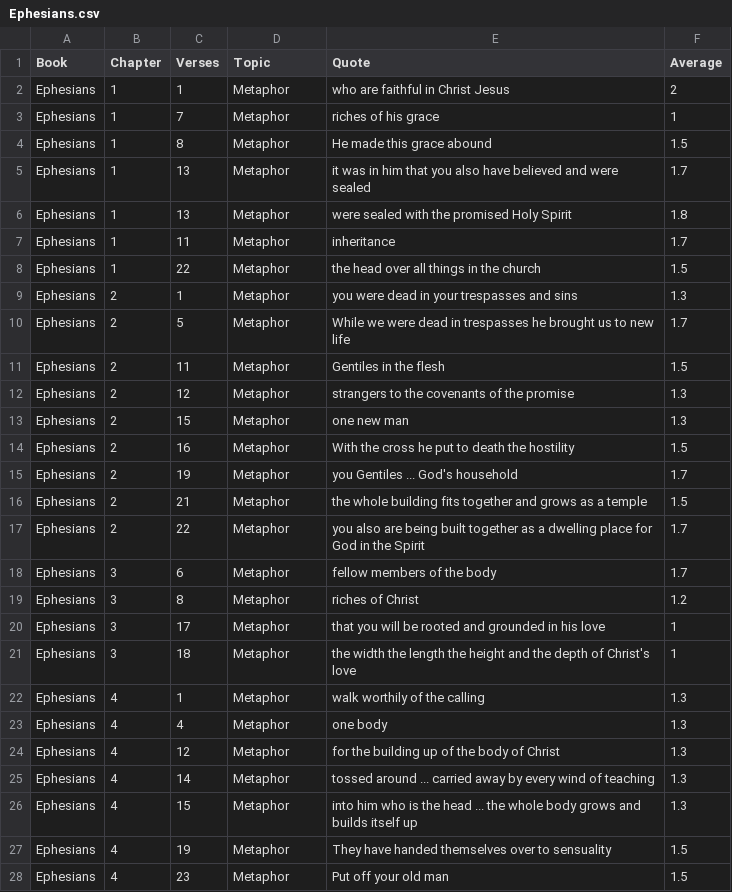
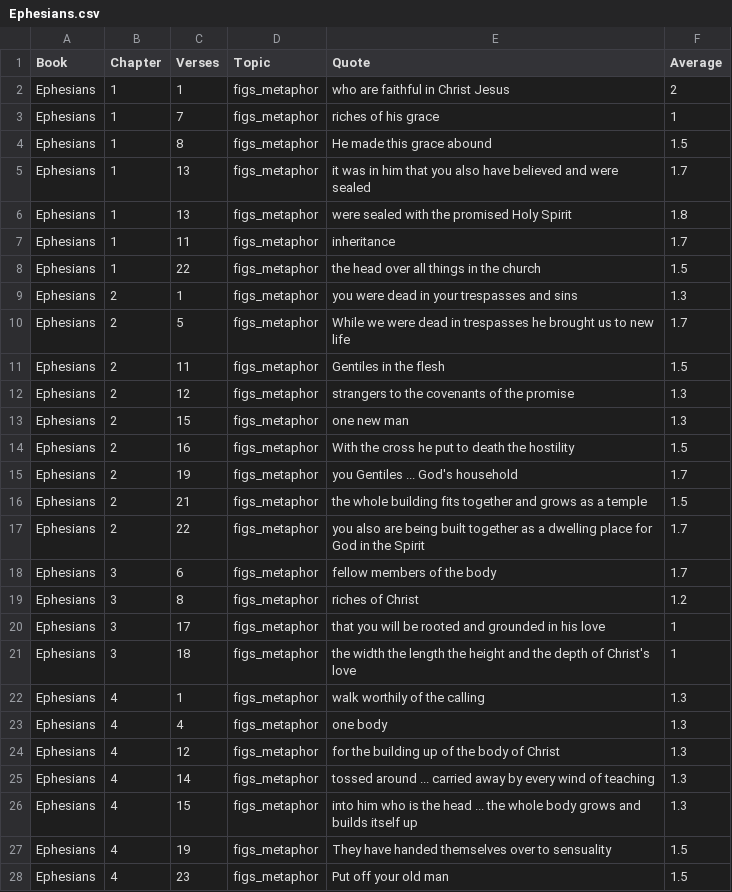
Before and after one commit to unfoldingWord/translationNotes, a CSV file: filters/Ephesians.csv, drawn as a sheet; only a part is shown; the diff covers the shown part only.

Commit message:
Make filters more specific

```diff
--- a/filters/Ephesians.csv
+++ b/filters/Ephesians.csv
@@ -1,28 +1,28 @@
 Book,Chapter,Verses,Topic,Quote,Average
-Ephesians,1,1,Metaphor,who are faithful in Christ Jesus,2
-Ephesians,1,7,Metaphor,riches of his grace,1
-Ephesians,1,8,Metaphor,He made this grace abound,1.5
-Ephesians,1,13,Metaphor,it was in him that you also have believed and were sealed,1.7
-Ephesians,1,13,Metaphor,were sealed with the promised Holy Spirit,1.8
-Ephesians,1,11,Metaphor,inheritance,1.7
-Ephesians,1,22,Metaphor,the head over all things in the church,1.5
-Ephesians,2,1,Metaphor,you were dead in your trespasses and sins,1.3
-Ephesians,2,5,Metaphor,While we were dead in trespasses he brought us to new life,1.7
-Ephesians,2,11,Metaphor,Gentiles in the flesh,1.5
-Ephesians,2,12,Metaphor,strangers to the covenants of the promise,1.3
-Ephesians,2,15,Metaphor,one new man,1.3
-Ephesians,2,16,Metaphor,With the cross he put to death the hostility,1.5
-Ephesians,2,19,Metaphor,you Gentiles ... God's household,1.7
-Ephesians,2,21,Metaphor,the whole building fits together and grows as a temple,1.5
-Ephesians,2,22,Metaphor,you also are being built together as a dwelling place for God in the Spirit,1.7
-Ephesians,3,6,Metaphor,fellow members of the body,1.7
-Ephesians,3,8,Metaphor,riches of Christ,1.2
-Ephesians,3,17,Metaphor,that you will be rooted and grounded in his love,1
-Ephesians,3,18,Metaphor,the width the length the height and the depth of Christ's love,1
-Ephesians,4,1,Metaphor,walk worthily of the calling,1.3
-Ephesians,4,4,Metaphor,one body,1.3
-Ephesians,4,12,Metaphor,for the building up of the body of Christ,1.3
-Ephesians,4,14,Metaphor,tossed around ... carried away by every wind of teaching,1.3
-Ephesians,4,15,Metaphor,into him who is the head ... the whole body grows and builds itself up,1.3
-Ephesians,4,19,Metaphor,They have handed themselves over to sensuality,1.5
-Ephesians,4,23,Metaphor,Put off your old man,1.5
+Ephesians,1,1,figs_metaphor,who are faithful in Christ Jesus,2
+Ephesians,1,7,figs_metaphor,riches of his grace,1
+Ephesians,1,8,figs_metaphor,He made this grace abound,1.5
+Ephesians,1,13,figs_metaphor,it was in him that you also have believed and were sealed,1.7
+Ephesians,1,13,figs_metaphor,were sealed with the promised Holy Spirit,1.8
+Ephesians,1,11,figs_metaphor,inheritance,1.7
+Ephesians,1,22,figs_metaphor,the head over all things in the church,1.5
+Ephesians,2,1,figs_metaphor,you were dead in your trespasses and sins,1.3
+Ephesians,2,5,figs_metaphor,While we were dead in trespasses he brought us to new life,1.7
+Ephesians,2,11,figs_metaphor,Gentiles in the flesh,1.5
+Ephesians,2,12,figs_metaphor,strangers to the covenants of the promise,1.3
+Ephesians,2,15,figs_metaphor,one new man,1.3
+Ephesians,2,16,figs_metaphor,With the cross he put to death the hostility,1.5
+Ephesians,2,19,figs_metaphor,you Gentiles ... God's household,1.7
+Ephesians,2,21,figs_metaphor,the whole building fits together and grows as a temple,1.5
+Ephesians,2,22,figs_metaphor,you also are being built together as a dwelling place for God in the Spirit,1.7
+Ephesians,3,6,figs_metaphor,fellow members of the body,1.7
+Ephesians,3,8,figs_metaphor,riches of Christ,1.2
+Ephesians,3,17,figs_metaphor,that you will be rooted and grounded in his love,1
+Ephesians,3,18,figs_metaphor,the width the length the height and the depth of Christ's love,1
+Ephesians,4,1,figs_metaphor,walk worthily of the calling,1.3
+Ephesians,4,4,figs_metaphor,one body,1.3
+Ephesians,4,12,figs_metaphor,for the building up of the body of Christ,1.3
+Ephesians,4,14,figs_metaphor,tossed around ... carried away by every wind of teaching,1.3
+Ephesians,4,15,figs_metaphor,into him who is the head ... the whole body grows and builds itself up,1.3
+Ephesians,4,19,figs_metaphor,They have handed themselves over to sensuality,1.5
+Ephesians,4,23,figs_metaphor,Put off your old man,1.5
```
Also changed, not shown: 73 edited cells elsewhere in this file, filters/Titus.csv, 1 other file.
